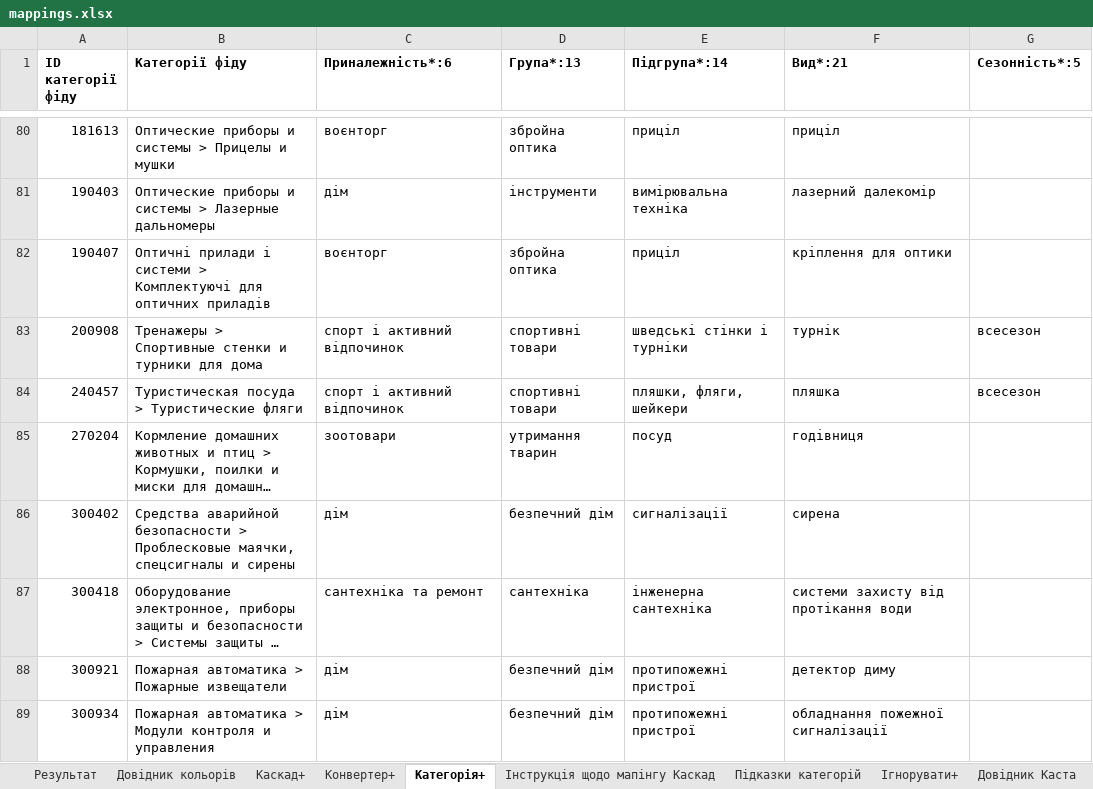
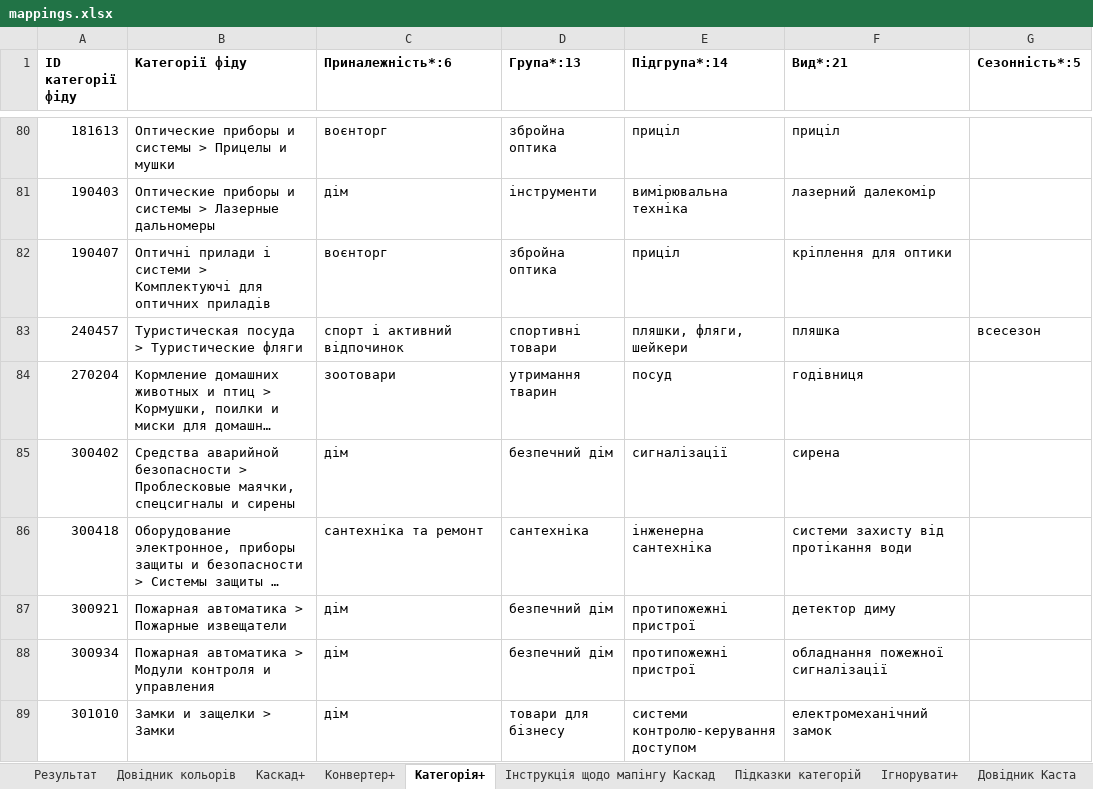
Before and after one commit to oniks98/price-feed-pipeline, an Excel workbook: data/markets/mappings.xlsx, sheet Категорія+, drawn as a sheet; only a part is shown, gaps mark what is left out; the shorter side is filled out with more unchanged rows; long unchanged cells end in …; values as stored, in another font and other column widths than the file's, no borders; the diff names each change by its address in the sheet, - before the commit and + after, or states it on an @@ line.

```diff
--- a/data/markets/mappings.xlsx (sheet Категорія+)
+++ b/data/markets/mappings.xlsx (sheet Категорія+)
-row 83: 200908 | Тренажеры > Спортивные стенки и турники для дома | спорт і активний відпочинок | спортивні товари | шведські стінки і турніки | турнік | всесезон
```
Also changed, not shown: data/markets/royalty_epicenter.xlsx, 4 other files.
